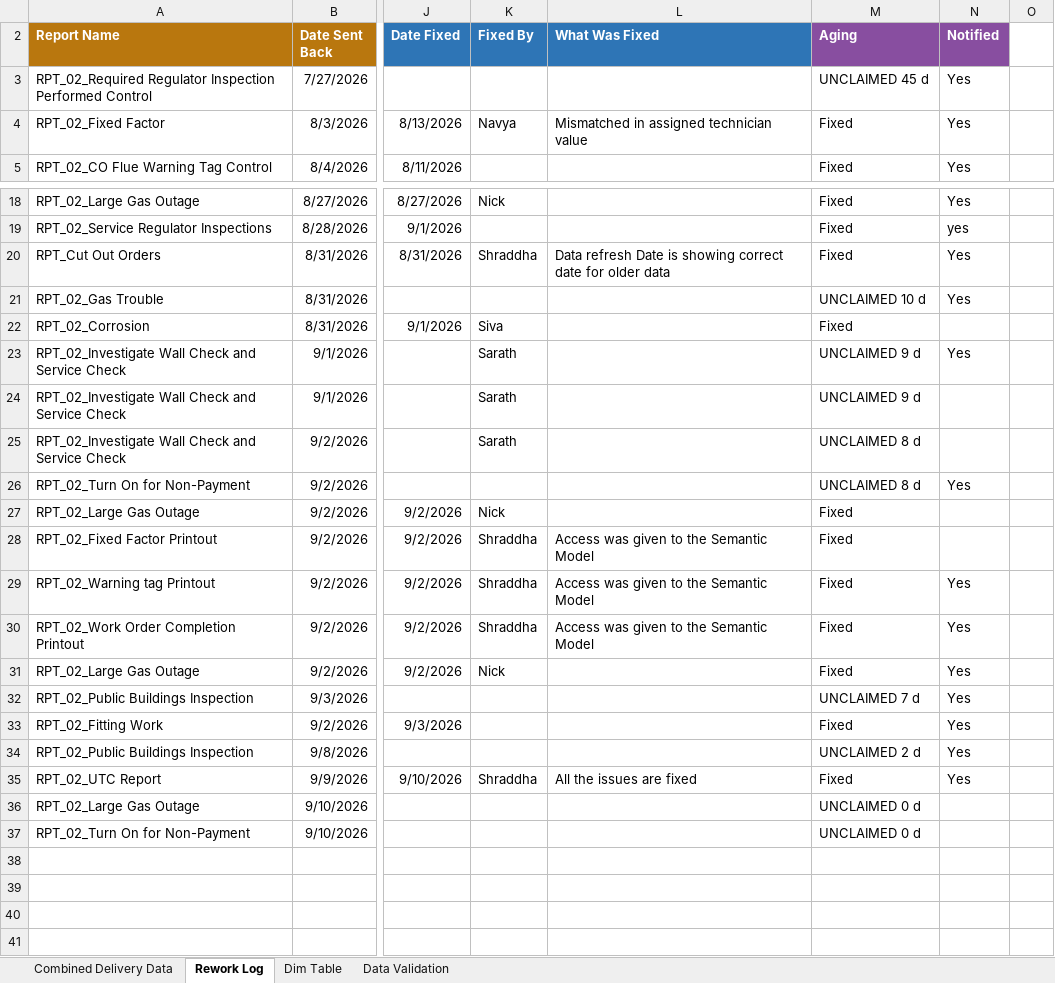
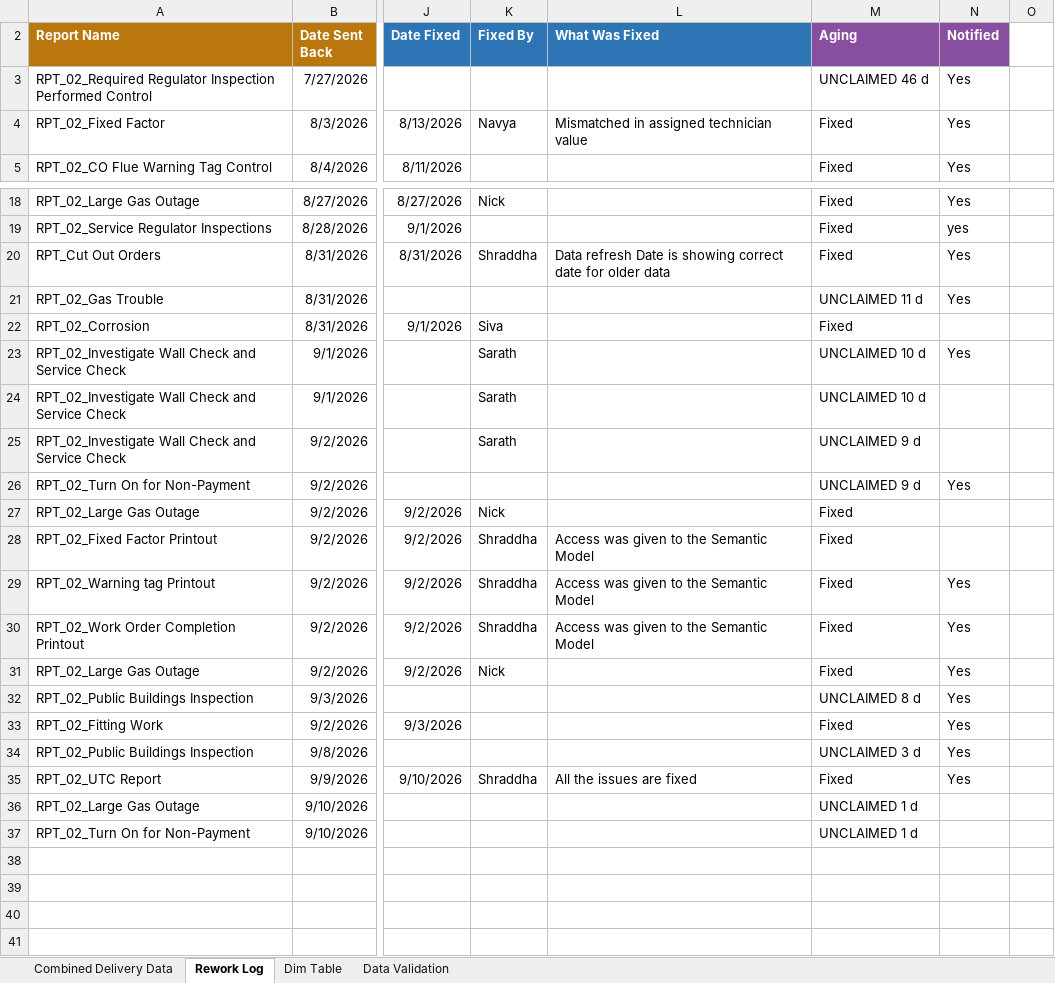
Before and after one commit to bezagetaneh01-lgtm/beza, an Excel workbook: docs/data/GDM_Tracker_latest.xlsx, sheet Rework Log, drawn as a sheet; only a part is shown, gaps mark what is left out; values as stored, in another font and other column widths than the file's, no borders; conditional formats and table styles not drawn; the diff names each change by its address in the sheet, - before the commit and + after, or states it on an @@ line.

Commit message:
Auto-sync tracker from SharePoint (2026-09-11 07:53)

```diff
--- a/docs/data/GDM_Tracker_latest.xlsx (sheet Rework Log)
+++ b/docs/data/GDM_Tracker_latest.xlsx (sheet Rework Log)
-M3 (Aging): UNCLAIMED 45 d
+M3 (Aging): UNCLAIMED 46 d
-M21 (Aging): UNCLAIMED 10 d
+M21 (Aging): UNCLAIMED 11 d
-M23:M24 (Aging): UNCLAIMED 9 d
+M23:M24 (Aging): UNCLAIMED 10 d
-M25:M26 (Aging): UNCLAIMED 8 d
+M25:M26 (Aging): UNCLAIMED 9 d
-M32 (Aging): UNCLAIMED 7 d
+M32 (Aging): UNCLAIMED 8 d
-M34 (Aging): UNCLAIMED 2 d
+M34 (Aging): UNCLAIMED 3 d
-M36:M37 (Aging): UNCLAIMED 0 d
+M36:M37 (Aging): UNCLAIMED 1 d
```
Also changed, not shown: public/data/GDM_Tracker_latest.xlsx.
